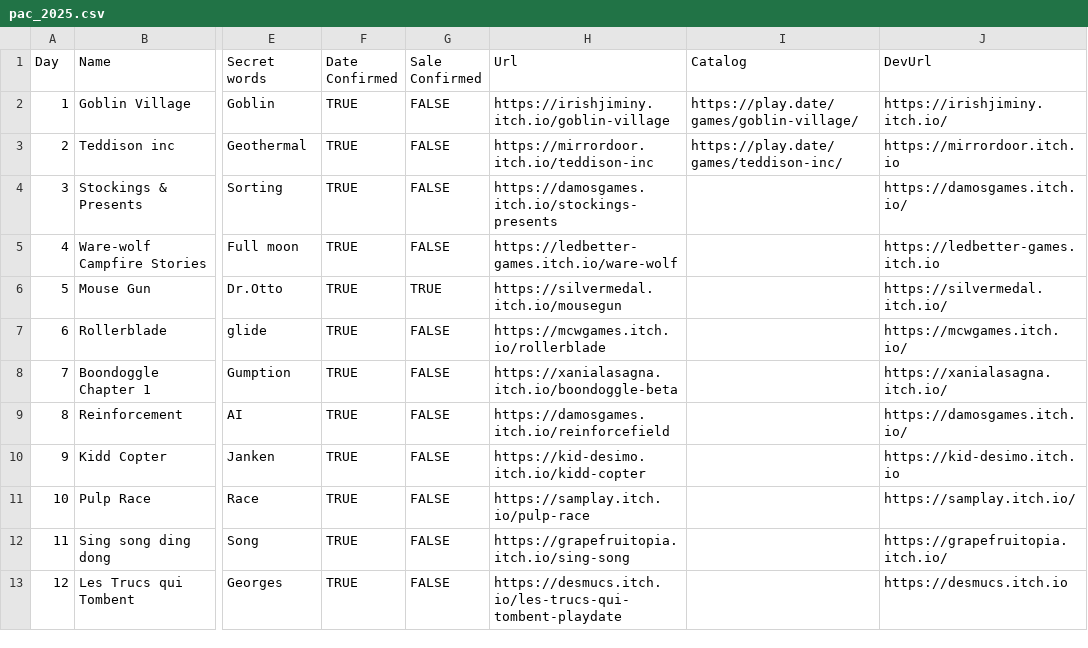
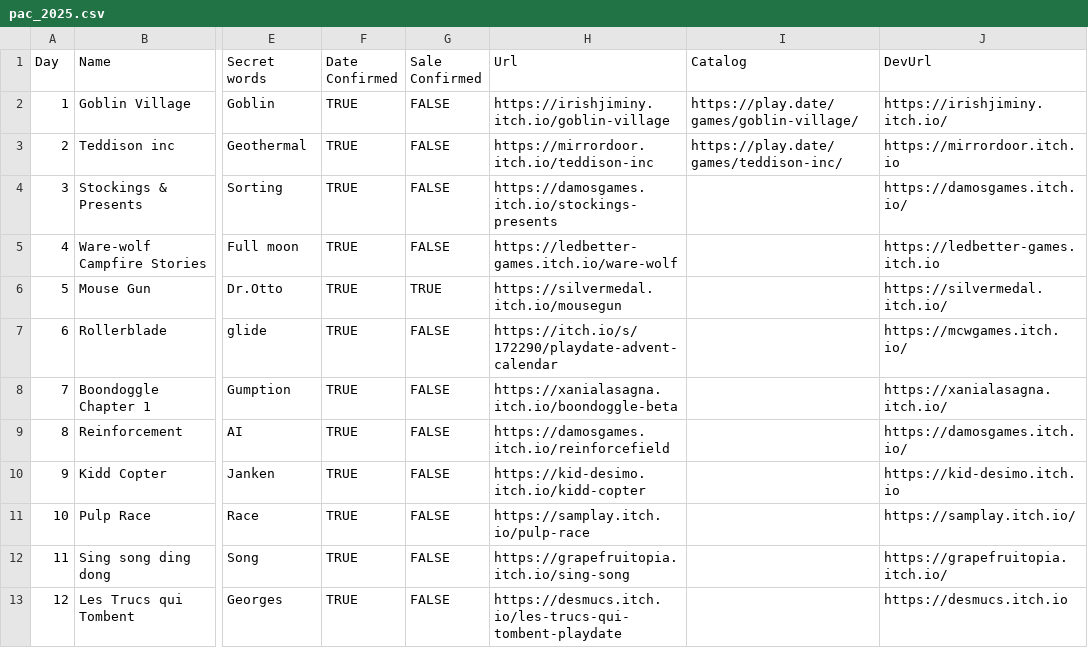
Before and after one commit to DomDomHaas/playdate-advent, a CSV file: public/pac_2025.csv, drawn as a sheet; only a part is shown, gaps mark what is left out; the diff names each change by its address in the sheet, - before the commit and + after, or states it on an @@ line.

```diff
--- a/public/pac_2025.csv
+++ b/public/pac_2025.csv
-H7 (Url): https://mcwgames.itch.io/rollerblade
+H7 (Url): https://itch.io/s/172290/playdate-advent-calendar
```
Also changed, not shown: 4 other files.
